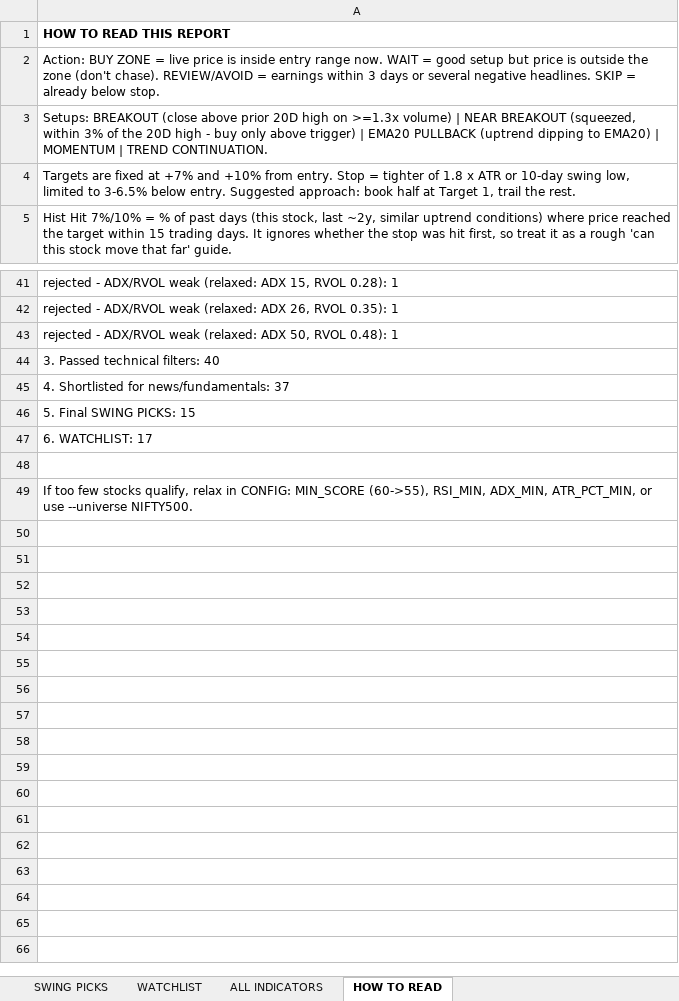
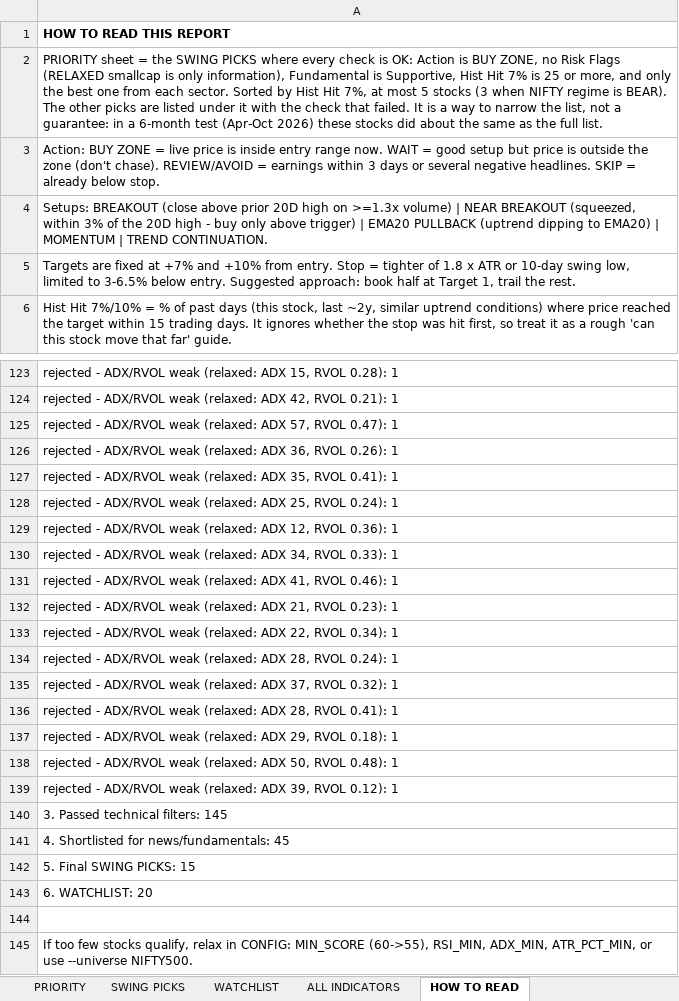
Before and after one commit to shuvxm/Stocks, an Excel workbook: Equity/output/daily/SwingStocks_Mon_12th Oct.xlsx, sheet HOW TO READ, drawn as a sheet; only a part is shown, gaps mark what is left out; values as stored, in another font and other column widths than the file's, no borders; addresses are those after the commit; the diff covers the shown part only; the diff names each change by its address in the sheet, - before the commit and + after, or states it on an @@ line.

Commit message:
nse all stocks

```diff
--- a/Equity/output/daily/SwingStocks_Mon_12th Oct.xlsx (sheet HOW TO READ)
+++ b/Equity/output/daily/SwingStocks_Mon_12th Oct.xlsx (sheet HOW TO READ)
+sheet tab: PRIORITY
+row 2: PRIORITY sheet = the SWING PICKS where every check is OK: Action is BUY ZONE, no Risk Flags (RELAXED smallcap is only information), Fundamental is Supportive, Hist Hit 7% is 25 or more, and only the best one from each sector. Sorted by Hist Hit 7%, at most 5 stocks (3 when NIFTY regime is BEAR). The other picks are listed under it with the check that failed. It is a way to narrow the list, not a guarantee: in a 6-month test (Apr-Oct 2026) these stocks did about the same as the full list.
-A124: …(relaxed: ADX 26, RVOL 0.35): 1
+A124: …(relaxed: ADX 42, RVOL 0.21): 1
+row 125: rejected - ADX/RVOL weak (relaxed: ADX 57, RVOL 0.47): 1
+row 126: rejected - ADX/RVOL weak (relaxed: ADX 36, RVOL 0.26): 1
+row 127: rejected - ADX/RVOL weak (relaxed: ADX 35, RVOL 0.41): 1
+row 128: rejected - ADX/RVOL weak (relaxed: ADX 25, RVOL 0.24): 1
+row 129: rejected - ADX/RVOL weak (relaxed: ADX 12, RVOL 0.36): 1
+row 130: rejected - ADX/RVOL weak (relaxed: ADX 34, RVOL 0.33): 1
+row 131: rejected - ADX/RVOL weak (relaxed: ADX 41, RVOL 0.46): 1
+row 132: rejected - ADX/RVOL weak (relaxed: ADX 21, RVOL 0.23): 1
+row 133: rejected - ADX/RVOL weak (relaxed: ADX 22, RVOL 0.34): 1
+row 134: rejected - ADX/RVOL weak (relaxed: ADX 28, RVOL 0.24): 1
+row 135: rejected - ADX/RVOL weak (relaxed: ADX 37, RVOL 0.32): 1
+row 136: rejected - ADX/RVOL weak (relaxed: ADX 28, RVOL 0.41): 1
+row 137: rejected - ADX/RVOL weak (relaxed: ADX 29, RVOL 0.18): 1
-A139: 3. Passed technical filters: 40
+A139: rejected - ADX/RVOL weak (relaxed: ADX 39, RVOL 0.12): 1
-A140: 4. Shortlisted for news/fundamentals: 37
+A140: 3. Passed technical filters: 145
+row 141: 4. Shortlisted for news/fundamentals: 45
-A143: 6. WATCHLIST: 17
+A143: 6. WATCHLIST: 20
```
Also changed, not shown: 81 added rows and 7 edited cells elsewhere in this sheet, sheet ALL INDICATORS, sheet WATCHLIST, sheet SWING PICKS, 2 other files.
